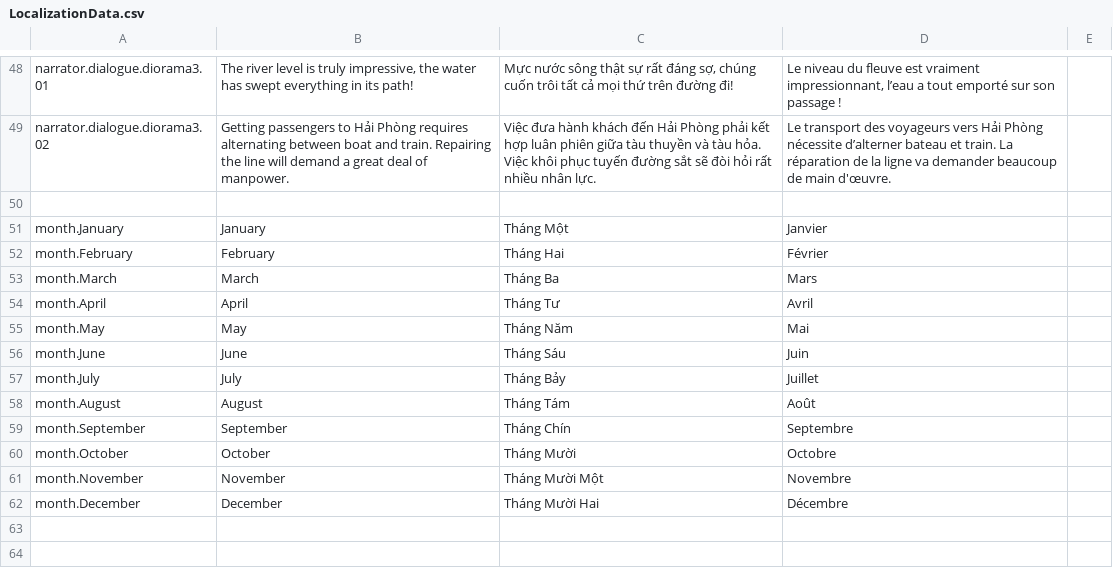
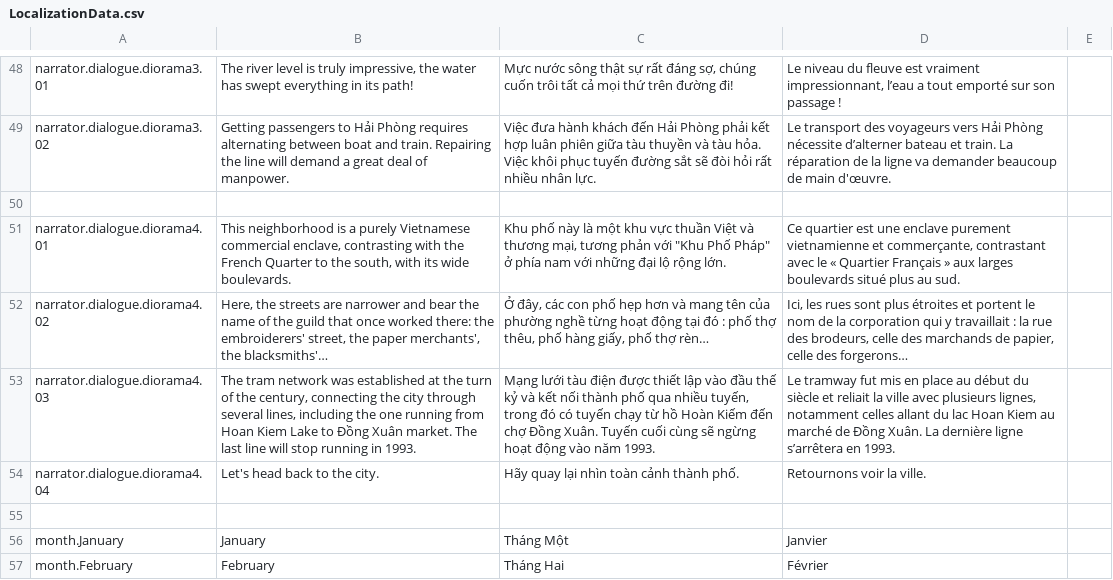
Before and after one commit to ACROSS-Lab/Hanoi_1926, a CSV file: Assets/Resources/Localization/LocalizationData.csv, drawn as a sheet; only a part is shown, gaps mark what is left out; the shorter side is filled out with more unchanged rows; the diff names each change by its address in the sheet, - before the commit and + after, or states it on an @@ line.

Commit message:
Adding new dialogues for diorama4

```diff
--- a/Assets/Resources/Localization/LocalizationData.csv
+++ b/Assets/Resources/Localization/LocalizationData.csv
+row 51: narrator.dialogue.diorama4.01 | This neighborhood is a purely Vietnamese commercial enclave, contrasting with the French Quarter to the south, with its wide boulevards. | Khu phố này là một khu vực thuần Việt và thương mại, tương phản với "Khu Phố Pháp" ở phía nam với những đại lộ rộng lớn. | Ce quartier est une enclave purement vietnamienne et commerçante, contrastant avec le « Quartier Français » aux larges boulevards situé plus au sud.
+row 52: narrator.dialogue.diorama4.02 | Here, the streets are narrower and bear the name of the guild that once worked there: the embroiderers' street, the paper merchants', the blacksmiths'… | Ở đây, các con phố hẹp hơn và mang tên của phường nghề từng hoạt động tại đó : phố thợ thêu, phố hàng giấy, phố thợ rèn… | Ici, les rues sont plus étroites et portent le nom de la corporation qui y travaillait : la rue des brodeurs, celle des marchands de papier, celle des forgerons…
+row 53: narrator.dialogue.diorama4.03 | The tram network was established at the turn of the century, connecting the city through several lines, including the one running from Hoan Kiem Lake to Đồng Xuân market. The last line will stop running in 1993. | Mạng lưới tàu điện được thiết lập vào đầu thế kỷ và kết nối thành phố qua nhiều tuyến, trong đó có tuyến chạy từ hồ Hoàn Kiếm đến chợ Đồng Xuân. Tuyến cuối cùng sẽ ngừng hoạt động vào năm 1993. | Le tramway fut mis en place au début du siècle et reliait la ville avec plusieurs lignes, notamment celles allant du lac Hoan Kiem au marché de Đồng Xuân. La dernière ligne s’arrêtera en 1993.
+row 54: narrator.dialogue.diorama4.04 | Let's head back to the city. | Hãy quay lại nhìn toàn cảnh thành phố. | Retournons voir la ville.
+row 55: (empty)
```
Also changed, not shown: 10 other files.
